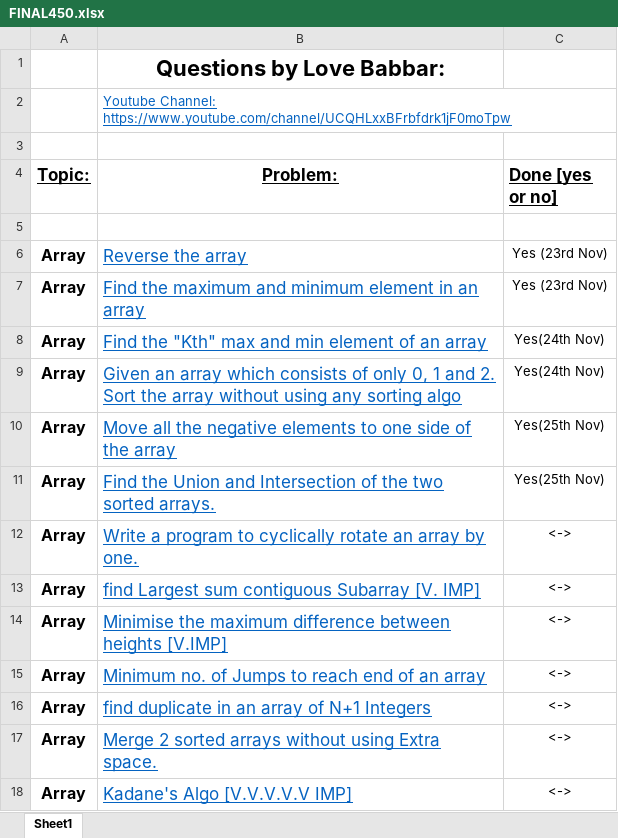
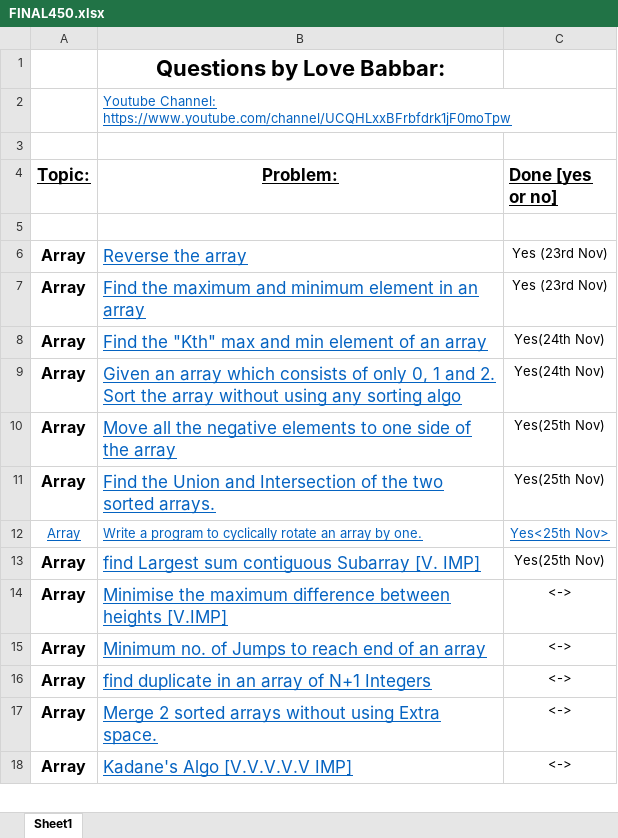
Before and after one commit to anushka-u/DSA450, an Excel workbook: FINAL450.xlsx, sheet Sheet1, drawn as a sheet; only a part is shown; values as stored, in another font and other column widths than the file's, no borders; the diff names each change by its address in the sheet, - before the commit and + after, or states it on an @@ line.

Commit message:
updated

```diff
--- a/FINAL450.xlsx (sheet Sheet1)
+++ b/FINAL450.xlsx (sheet Sheet1)
@@ A12 bold: on → off, underline: off → on, text colour: black → #0563C1 @@
@@ A12:B12 text size: smaller @@
-C12 (Done [yes or no]): <->
+C12 (Done [yes or no]): Yes<25th Nov>
@@ C12 underline: off → on, text colour: black → #0563C1 @@
-C13 (Done [yes or no]): <->
+C13 (Done [yes or no]): Yes(25th Nov)
```
